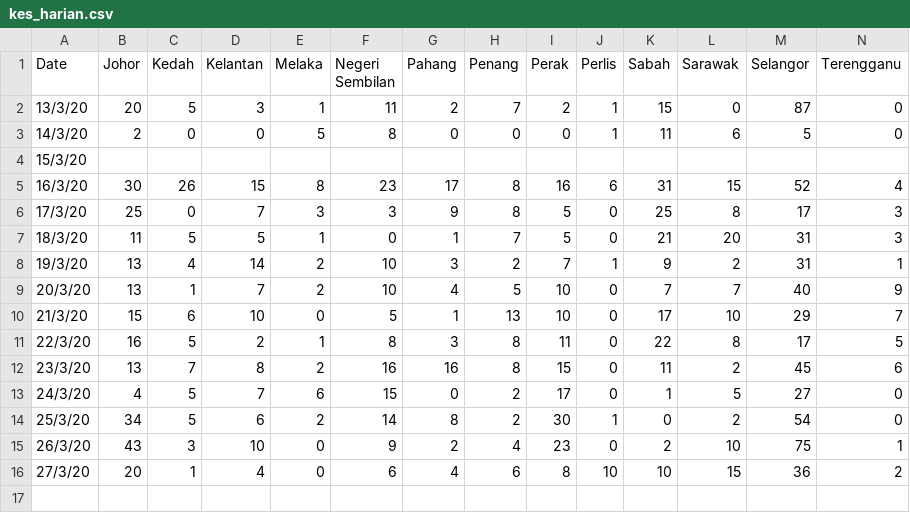
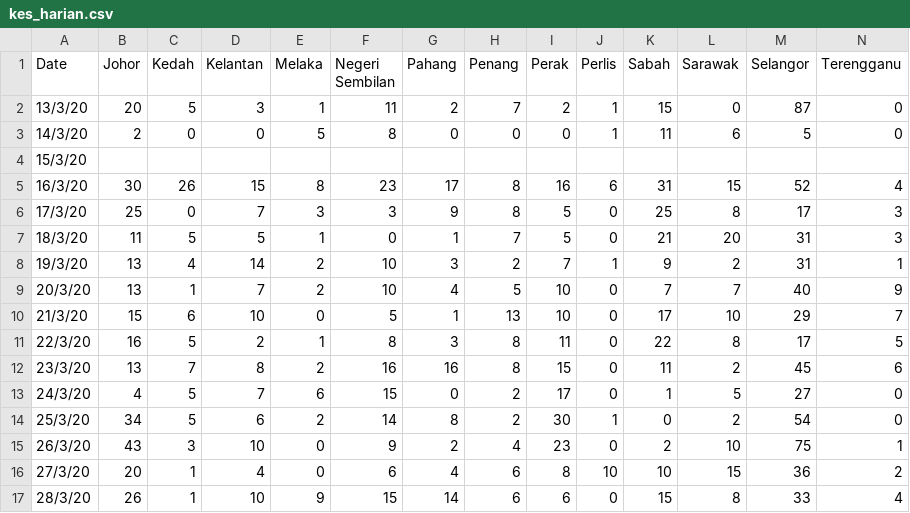
Before and after one commit to Hakimvira/malaysia_covid19, a CSV file: kes_harian.csv, drawn as a sheet; only a part is shown; rows hold the shown columns only; the diff names each change by its address in the sheet, - before the commit and + after, or states it on an @@ line.

Commit message:
Update kes_harian.csv

```diff
--- a/kes_harian.csv
+++ b/kes_harian.csv
+row 17: 28/3/20 | 26 | 1 | 10 | 9 | 15 | 14 | 6 | 6 | 0 | 15 | 8 | 33 | 4
```
